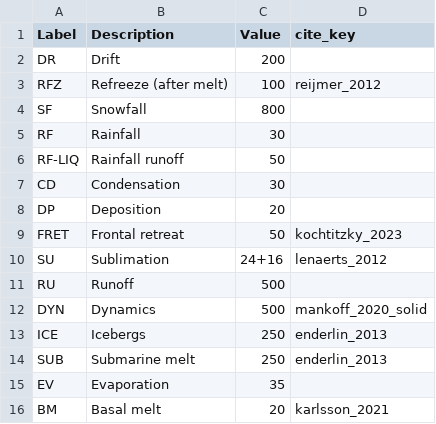
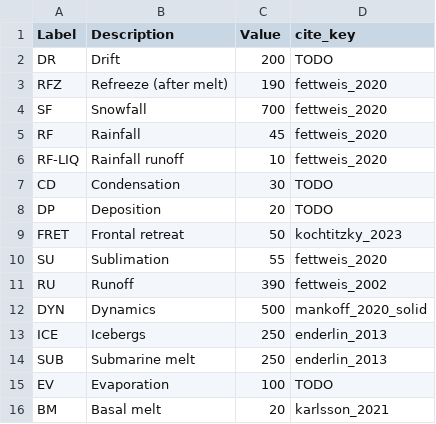
Before and after one commit to mankoff/sankey, a CSV file: dat/gl_baseline.csv, drawn as a sheet.

```diff
--- a/dat/gl_baseline.csv
+++ b/dat/gl_baseline.csv
@@ -1,12 +1,12 @@
 Label,Description,Value,cite_key
-DR,Drift,200,
-RFZ,Refreeze (after melt),100,reijmer_2012
-SF,Snowfall,800,
-RF,Rainfall,30,
-RF-LIQ,Rainfall runoff,50,
-CD,Condensation,30,
-DP,Deposition,20,
+DR,Drift,200,TODO
+RFZ,Refreeze (after melt),190,fettweis_2020
+SF,Snowfall,700,fettweis_2020
+RF,Rainfall,45,fettweis_2020
+RF-LIQ,Rainfall runoff,10,fettweis_2020
+CD,Condensation,30,TODO
+DP,Deposition,20,TODO
 FRET,Frontal retreat,50,kochtitzky_2023
-SU,Sublimation,24+16,lenaerts_2012
-RU,Runoff,500,
+SU,Sublimation,55,fettweis_2020
+RU,Runoff,390,fettweis_2002
 DYN,Dynamics,500,mankoff_2020_solid
@@ -14,3 +14,3 @@ ICE,Icebergs,250,enderlin_2013
 SUB,Submarine melt,250,enderlin_2013
-EV,Evaporation,35,
+EV,Evaporation,100,TODO
 BM,Basal melt,20,karlsson_2021
```
Also changed, not shown: dat/aq_baseline.csv, 6 other files.
